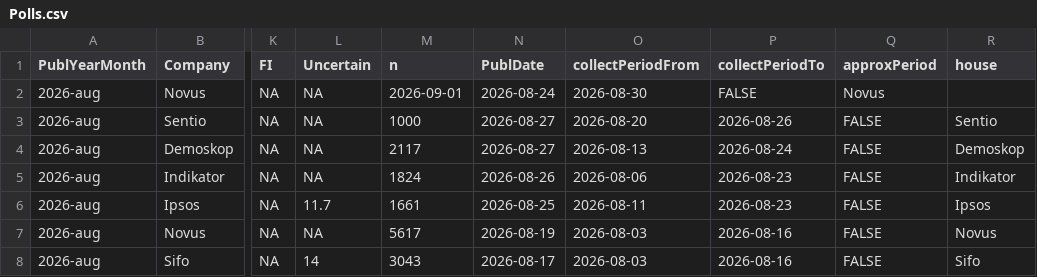
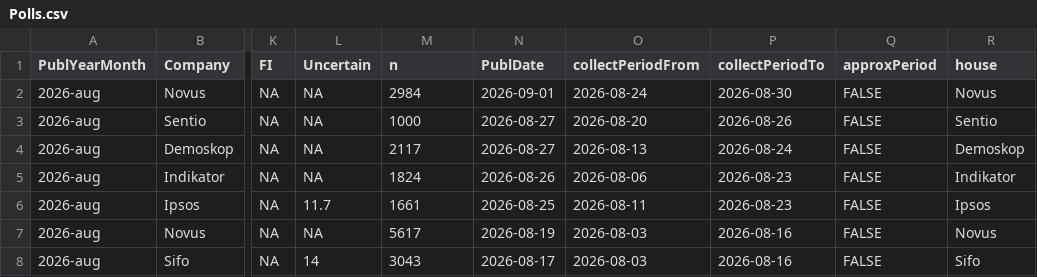
Before and after one commit to StaffanBetner/SwedishPolls, a CSV file: Data/Polls.csv, drawn as a sheet; only a part is shown, gaps mark what is left out; the diff names each change by its address in the sheet, - before the commit and + after, or states it on an @@ line.

Commit message:
antal respondenter (#458)

```diff
--- a/Data/Polls.csv
+++ b/Data/Polls.csv
-M2 (n): 2026-09-01
+M2 (n): 2984
-N2 (PublDate): 2026-08-24
+N2 (PublDate): 2026-09-01
-O2 (collectPeriodFrom): 2026-08-30
+O2 (collectPeriodFrom): 2026-08-24
-P2 (collectPeriodTo): FALSE
+P2 (collectPeriodTo): 2026-08-30
-Q2 (approxPeriod): Novus
+Q2 (approxPeriod): FALSE
-R2 (house): (empty)
+R2 (house): Novus
```
